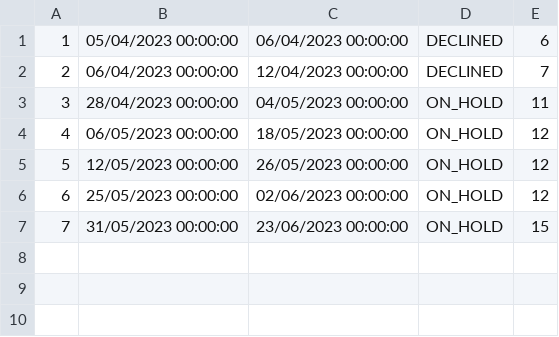
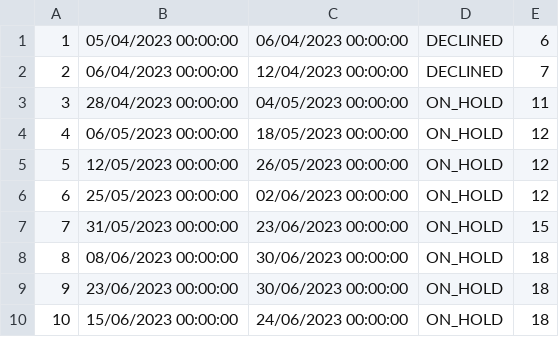
Before and after one commit to alexadjukic/SIMS-Project, a CSV file: InitialProject/InitialProject/Resources/Data/reservationRequests.csv, drawn as a sheet.

```diff
--- a/InitialProject/InitialProject/Resources/Data/reservationRequests.csv
+++ b/InitialProject/InitialProject/Resources/Data/reservationRequests.csv
@@ -7 +7,4 @@
 7|31/05/2023 00:00:00|23/06/2023 00:00:00|ON_HOLD|15||
+8|08/06/2023 00:00:00|30/06/2023 00:00:00|ON_HOLD|18||
+9|23/06/2023 00:00:00|30/06/2023 00:00:00|ON_HOLD|18||
+10|15/06/2023 00:00:00|24/06/2023 00:00:00|ON_HOLD|18||
```
Also changed, not shown: InitialProject/InitialProject/Resources/Data/accommodationMonthStatistics.csv, InitialProject/InitialProject/Resources/Data/accommodationReservations.csv, 13 other files.
